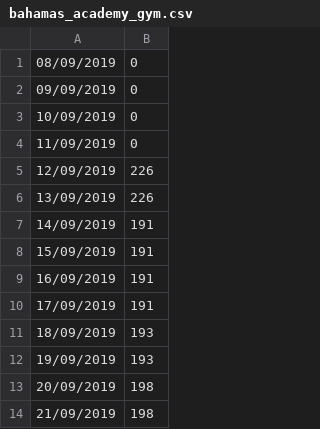
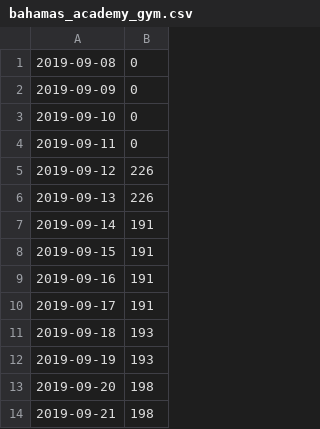
Before and after one commit to tan-yel/flee, a CSV file: dflee_bahamas/source_data/bahamas_academy_gym.csv, drawn as a sheet.

```diff
--- a/dflee_bahamas/source_data/bahamas_academy_gym.csv
+++ b/dflee_bahamas/source_data/bahamas_academy_gym.csv
@@ -1,14 +1,14 @@
-08/09/2019,0
-09/09/2019,0
-10/09/2019,0
-11/09/2019,0
-12/09/2019,226
-13/09/2019,226
-14/09/2019,191
-15/09/2019,191
-16/09/2019,191
-17/09/2019,191
-18/09/2019,193
-19/09/2019,193
-20/09/2019,198
-21/09/2019,198
+2019-09-08,0
+2019-09-09,0
+2019-09-10,0
+2019-09-11,0
+2019-09-12,226
+2019-09-13,226
+2019-09-14,191
+2019-09-15,191
+2019-09-16,191
+2019-09-17,191
+2019-09-18,193
+2019-09-19,193
+2019-09-20,198
+2019-09-21,198
```
Also changed, not shown: dflee_bahamas/out/out.csv, dflee_bahamas/source_data/campzone_a.csv, 34 other files.
